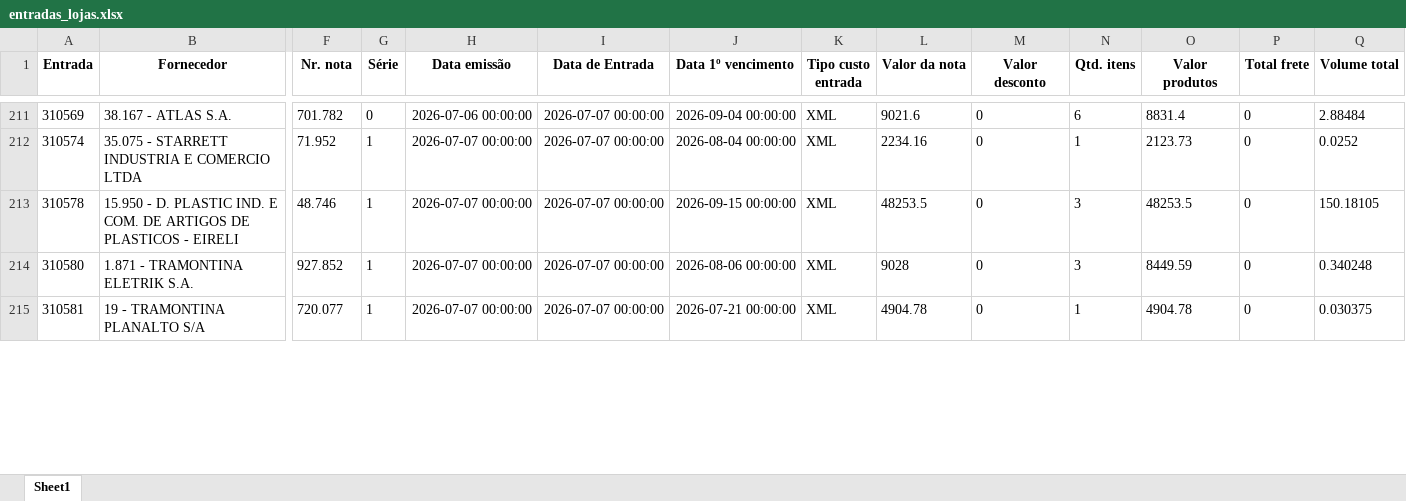
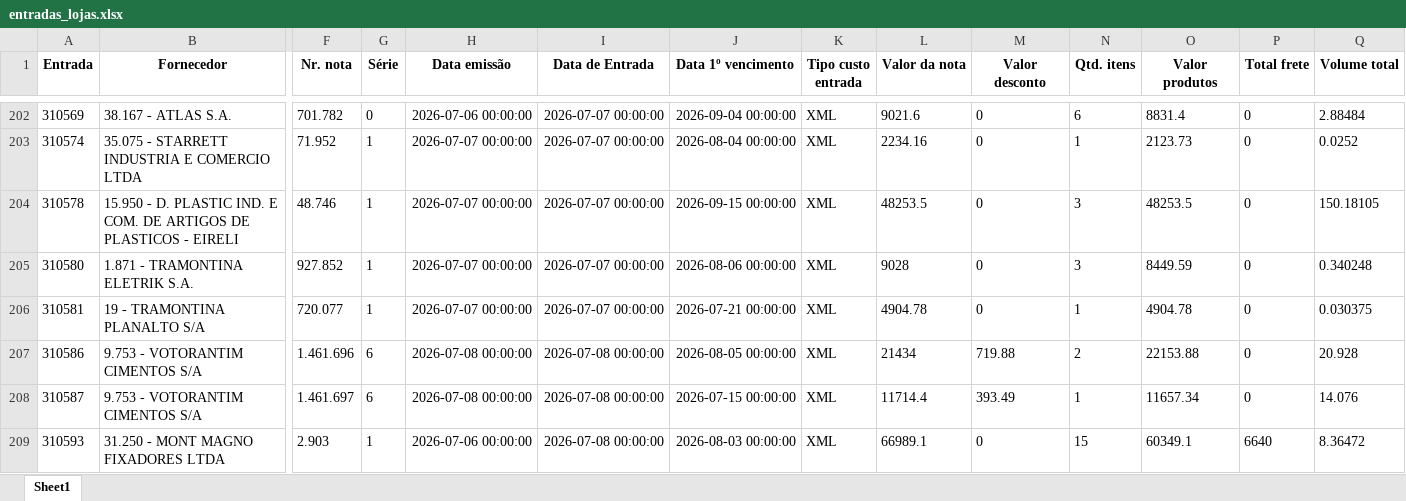
Before and after one commit to ShuuraBr/AGENDAMENTO, an Excel workbook: backend/uploads/importacao-relatorio/entradas_lojas.xlsx, sheet Sheet1, drawn as a sheet; only a part is shown, gaps mark what is left out; values as stored, in another font and other column widths than the file's, no borders; rows hold the shown columns only; the diff covers the shown part only; the diff names each change by its address in the sheet, - before the commit and + after, or states it on an @@ line.

```diff
--- a/backend/uploads/importacao-relatorio/entradas_lojas.xlsx (sheet Sheet1)
+++ b/backend/uploads/importacao-relatorio/entradas_lojas.xlsx (sheet Sheet1)
+row 207: 310586 | 9.753 - VOTORANTIM CIMENTOS S/A | 1.461.696 | 6 | 2026-07-08 00:00:00 | 2026-07-08 00:00:00 | 2026-08-05 00:00:00 | XML | 21434 | 719.88 | 2 | 22153.88 | 0 | 20.928
+row 208: 310587 | 9.753 - VOTORANTIM CIMENTOS S/A | 1.461.697 | 6 | 2026-07-08 00:00:00 | 2026-07-08 00:00:00 | 2026-07-15 00:00:00 | XML | 11714.4 | 393.49 | 1 | 11657.34 | 0 | 14.076
+row 209: 310593 | 31.250 - MONT MAGNO FIXADORES LTDA | 2.903 | 1 | 2026-07-06 00:00:00 | 2026-07-08 00:00:00 | 2026-08-03 00:00:00 | XML | 66989.1 | 0 | 15 | 60349.1 | 6640 | 8.36472
```
Also changed, not shown: 3 added rows, 12 removed rows and 24 edited cells elsewhere in this sheet, tratando_tabelas/ac_coelho/entradas_ac_coelho.xlsx, tratando_tabelas/finitura/entradas_finitura.xlsx, 6 other files.
